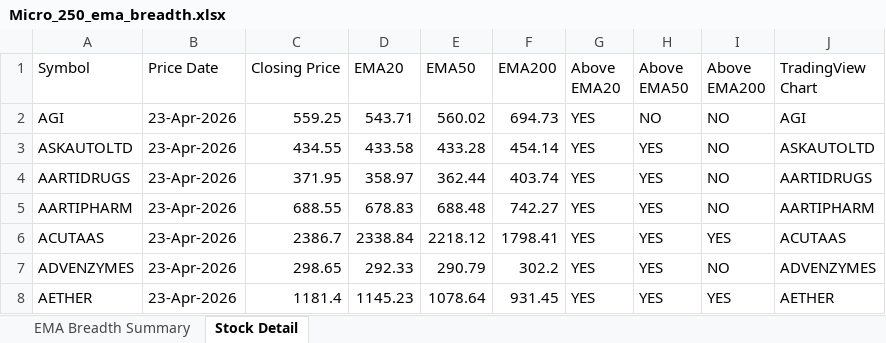
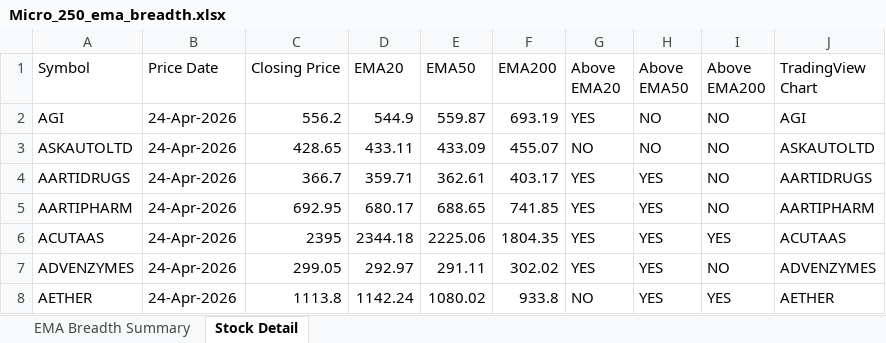
Before and after one commit to nikunj2021/EMA-Screener-, an Excel workbook: Report/EMAReport/Micro_250_ema_breadth.xlsx, sheet Stock Detail, drawn as a sheet; only a part is shown; values as stored, in another font and other column widths than the file's, no cell formats; the diff covers the shown part only; the diff names each change by its address in the sheet, - before the commit and + after, or states it on an @@ line.

```diff
--- a/Report/EMAReport/Micro_250_ema_breadth.xlsx (sheet Stock Detail)
+++ b/Report/EMAReport/Micro_250_ema_breadth.xlsx (sheet Stock Detail)
-B2:B8 (Price Date): 23-Apr-2026
+B2:B8 (Price Date): 24-Apr-2026
-C2 (Closing Price): 559.25
+C2 (Closing Price): 556.2
-D2 (EMA20): 543.71
+D2 (EMA20): 544.9
-E2 (EMA50): 560.02
+E2 (EMA50): 559.87
-F2 (EMA200): 694.73
+F2 (EMA200): 693.19
-C3 (Closing Price): 434.55
+C3 (Closing Price): 428.65
-D3 (EMA20): 433.58
+D3 (EMA20): 433.11
-E3 (EMA50): 433.28
+E3 (EMA50): 433.09
-F3 (EMA200): 454.14
+F3 (EMA200): 455.07
-G3 (Above EMA20): YES
+G3 (Above EMA20): NO
-H3 (Above EMA50): YES
+H3 (Above EMA50): NO
-C4 (Closing Price): 371.95
+C4 (Closing Price): 366.7
-D4 (EMA20): 358.97
+D4 (EMA20): 359.71
-E4 (EMA50): 362.44
+E4 (EMA50): 362.61
-F4 (EMA200): 403.74
+F4 (EMA200): 403.17
-C5 (Closing Price): 688.55
+C5 (Closing Price): 692.95
-D5 (EMA20): 678.83
+D5 (EMA20): 680.17
-E5 (EMA50): 688.48
+E5 (EMA50): 688.65
-F5 (EMA200): 742.27
+F5 (EMA200): 741.85
-C6 (Closing Price): 2386.7
+C6 (Closing Price): 2395
-D6 (EMA20): 2338.84
+D6 (EMA20): 2344.18
-E6 (EMA50): 2218.12
+E6 (EMA50): 2225.06
-F6 (EMA200): 1798.41
+F6 (EMA200): 1804.35
-C7 (Closing Price): 298.65
+C7 (Closing Price): 299.05
-D7 (EMA20): 292.33
+D7 (EMA20): 292.97
-E7 (EMA50): 290.79
+E7 (EMA50): 291.11
-F7 (EMA200): 302.2
+F7 (EMA200): 302.02
-C8 (Closing Price): 1181.4
+C8 (Closing Price): 1113.8
-D8 (EMA20): 1145.23
+D8 (EMA20): 1142.24
-E8 (EMA50): 1078.64
+E8 (EMA50): 1080.02
-F8 (EMA200): 931.45
+F8 (EMA200): 933.8
-G8 (Above EMA20): YES
+G8 (Above EMA20): NO
```
Also changed, not shown: 1251 edited cells elsewhere in this sheet, sheet EMA Breadth Summary, cell formats, Report/EMAReport/Micro_250_ema_breadth_history.xlsx, Report/EMAReport/Sectoral_EMA_Analysis.xlsx, 4 other files.
